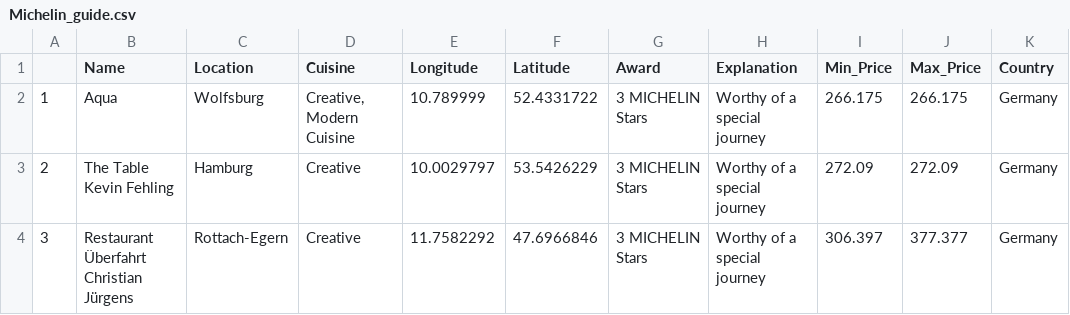
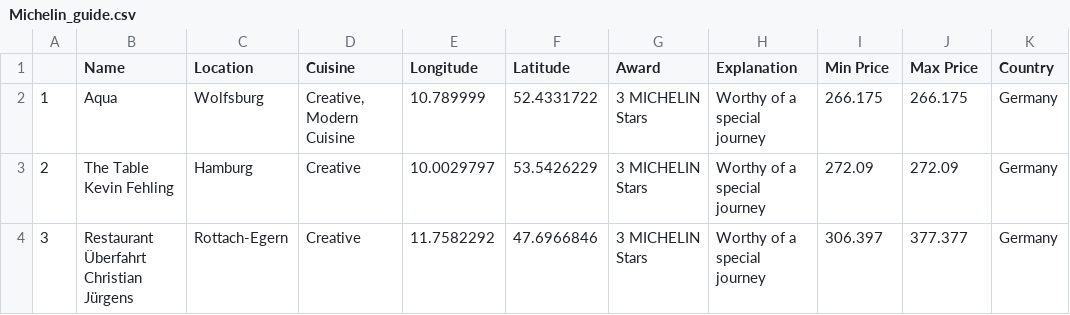
Before and after one commit to TanYiKai99/3179, a CSV file: Data/Michelin_guide.csv, drawn as a sheet; only a part is shown.

Commit message:
Update Michelin_guide.csv

```diff
--- a/Data/Michelin_guide.csv
+++ b/Data/Michelin_guide.csv
@@ -1,2 +1,2 @@
-"","Name","Location","Cuisine","Longitude","Latitude","Award","Explanation","Min_Price","Max_Price","Country"
+"","Name","Location","Cuisine","Longitude","Latitude","Award","Explanation","Min Price","Max Price","Country"
 "1","Aqua","Wolfsburg","Creative, Modern Cuisine",10.789999,52.4331722,"3 MICHELIN Stars","Worthy of a special journey",266.175,266.175,"Germany"
```
